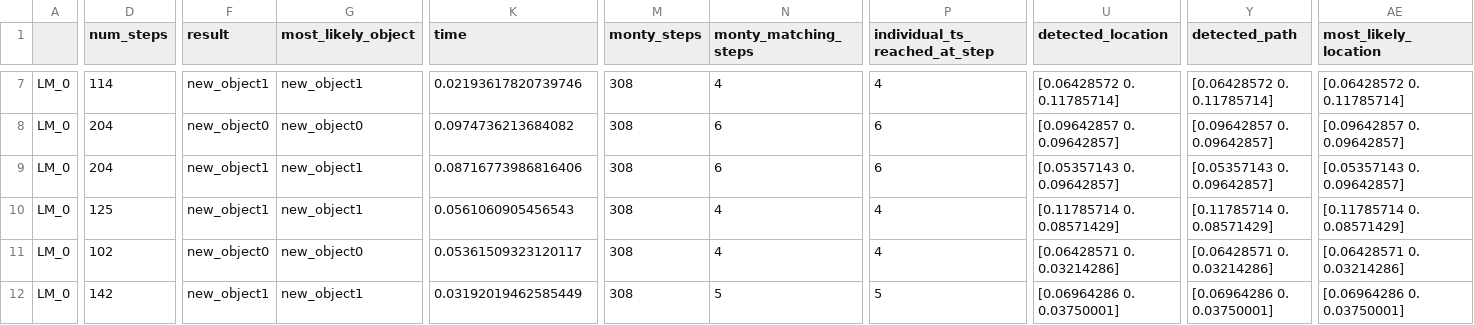
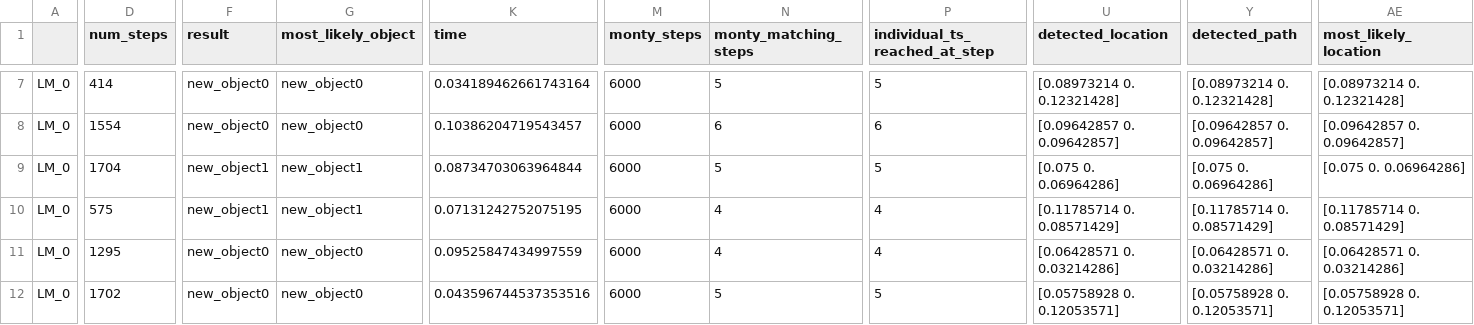
Before and after one commit to vkakerbeck/tbp.monty, a CSV file: benchmarks/mnist/log/mnist_unsuper/train_stats.csv, drawn as a sheet; only a part is shown, gaps mark what is left out; the diff covers the shown part only; the diff names each change by its address in the sheet, - before the commit and + after, or states it on an @@ line.

```diff
--- a/benchmarks/mnist/log/mnist_unsuper/train_stats.csv
+++ b/benchmarks/mnist/log/mnist_unsuper/train_stats.csv
-D7 (num_steps): 114
+D7 (num_steps): 414
-F7 (result): new_object1
+F7 (result): new_object0
-G7 (most_likely_object): new_object1
+G7 (most_likely_object): new_object0
-K7 (time): 0.02193617820739746
+K7 (time): 0.034189462661743164
-M7:M12 (monty_steps): 308
+M7:M12 (monty_steps): 6000
-N7 (monty_matching_steps): 4
+N7 (monty_matching_steps): 5
-P7 (individual_ts_reached_at_step): 4
+P7 (individual_ts_reached_at_step): 5
-U7 (detected_location): [0.06428572 0. 0.11785714]
+U7 (detected_location): [0.08973214 0. 0.12321428]
-Y7 (detected_path): [0.06428572 0. 0.11785714]
+Y7 (detected_path): [0.08973214 0. 0.12321428]
-AE7 (most_likely_location): [0.06428572 0. 0.11785714]
+AE7 (most_likely_location): [0.08973214 0. 0.12321428]
-D8 (num_steps): 204
+D8 (num_steps): 1554
-K8 (time): 0.0974736213684082
+K8 (time): 0.10386204719543457
-D9 (num_steps): 204
+D9 (num_steps): 1704
-K9 (time): 0.08716773986816406
+K9 (time): 0.08734703063964844
-N9 (monty_matching_steps): 6
+N9 (monty_matching_steps): 5
-P9 (individual_ts_reached_at_step): 6
+P9 (individual_ts_reached_at_step): 5
-U9 (detected_location): [0.05357143 0. 0.09642857]
+U9 (detected_location): [0.075 0. 0.06964286]
-Y9 (detected_path): [0.05357143 0. 0.09642857]
+Y9 (detected_path): [0.075 0. 0.06964286]
-AE9 (most_likely_location): [0.05357143 0. 0.09642857]
+AE9 (most_likely_location): [0.075 0. 0.06964286]
-D10 (num_steps): 125
+D10 (num_steps): 575
-K10 (time): 0.0561060905456543
+K10 (time): 0.07131242752075195
-D11 (num_steps): 102
+D11 (num_steps): 1295
-K11 (time): 0.05361509323120117
+K11 (time): 0.09525847434997559
-D12 (num_steps): 142
+D12 (num_steps): 1702
-F12 (result): new_object1
+F12 (result): new_object0
-G12 (most_likely_object): new_object1
+G12 (most_likely_object): new_object0
-K12 (time): 0.03192019462585449
+K12 (time): 0.043596744537353516
-U12 (detected_location): [0.06964286 0. 0.03750001]
+U12 (detected_location): [0.05758928 0. 0.12053571]
-Y12 (detected_path): [0.06964286 0. 0.03750001]
+Y12 (detected_path): [0.05758928 0. 0.12053571]
-AE12 (most_likely_location): [0.06964286 0. 0.03750001]
+AE12 (most_likely_location): [0.05758928 0. 0.12053571]
```
Also changed, not shown: 98 edited cells elsewhere in this file, benchmarks/mnist/log/mnist_inference/eval_stats.csv, benchmarks/mnist/log/mnist_unsuper/train_stats_old.csv, 19 other files.
